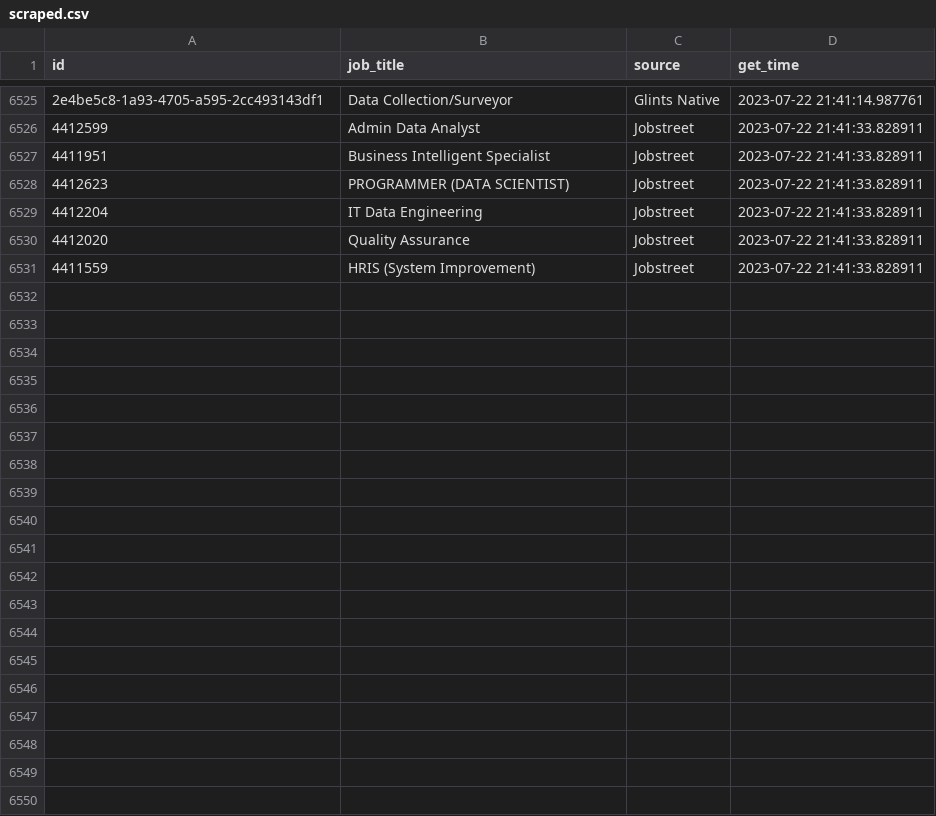
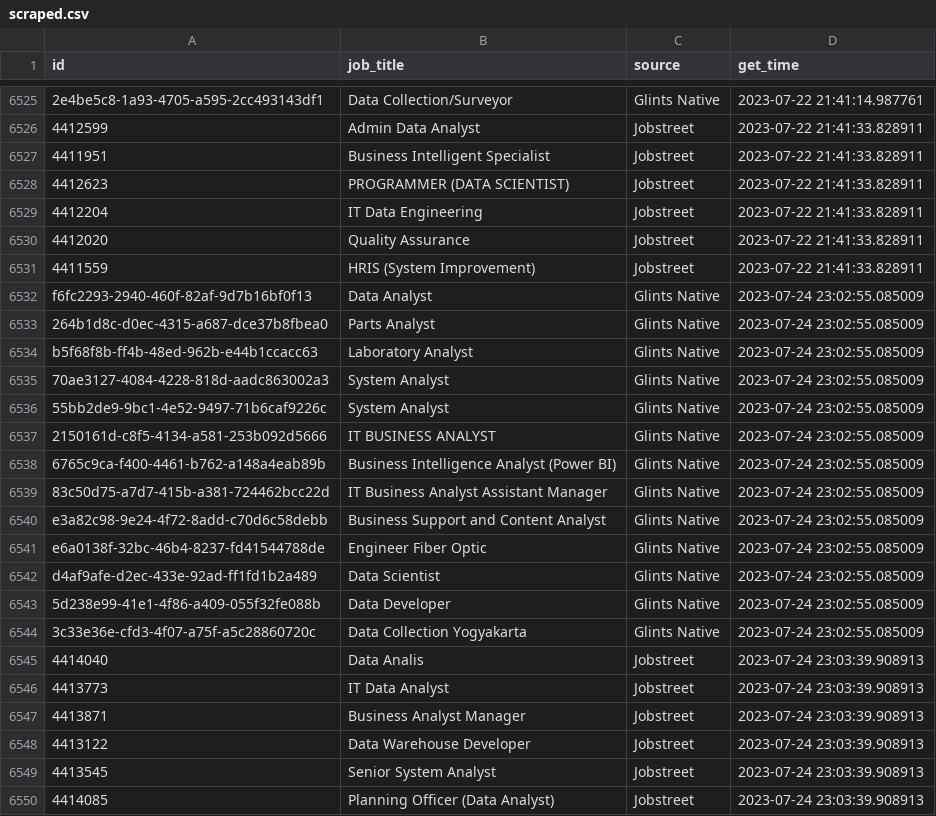
Before and after one commit to akherlan/jobvacancy, a CSV file: output/scraped.csv, drawn as a sheet; only a part is shown, gaps mark what is left out; the diff covers the shown part only.

```diff
--- a/output/scraped.csv
+++ b/output/scraped.csv
@@ -6531 +6531,20 @@
 "4411559","HRIS (System Improvement)","Jobstreet",2023-07-22 21:41:33.828911
+"f6fc2293-2940-460f-82af-9d7b16bf0f13","Data Analyst","Glints Native",2023-07-24 23:02:55.085009
+"264b1d8c-d0ec-4315-a687-dce37b8fbea0","Parts Analyst","Glints Native",2023-07-24 23:02:55.085009
+"b5f68f8b-ff4b-48ed-962b-e44b1ccacc63","Laboratory Analyst","Glints Native",2023-07-24 23:02:55.085009
+"70ae3127-4084-4228-818d-aadc863002a3","System Analyst","Glints Native",2023-07-24 23:02:55.085009
+"55bb2de9-9bc1-4e52-9497-71b6caf9226c","System Analyst","Glints Native",2023-07-24 23:02:55.085009
+"2150161d-c8f5-4134-a581-253b092d5666","IT BUSINESS ANALYST","Glints Native",2023-07-24 23:02:55.085009
+"6765c9ca-f400-4461-b762-a148a4eab89b","Business Intelligence Analyst (Power BI)","Glints Native",2023-07-24 23:02:55.085009
+"83c50d75-a7d7-415b-a381-724462bcc22d","IT Business Analyst Assistant Manager","Glints Native",2023-07-24 23:02:55.085009
+"e3a82c98-9e24-4f72-8add-c70d6c58debb","Business Support and Content Analyst","Glints Native",2023-07-24 23:02:55.085009
+"e6a0138f-32bc-46b4-8237-fd41544788de","Engineer Fiber Optic","Glints Native",2023-07-24 23:02:55.085009
+"d4af9afe-d2ec-433e-92ad-ff1fd1b2a489","Data Scientist","Glints Native",2023-07-24 23:02:55.085009
+"5d238e99-41e1-4f86-a409-055f32fe088b","Data Developer","Glints Native",2023-07-24 23:02:55.085009
+"3c33e36e-cfd3-4f07-a75f-a5c28860720c","Data Collection Yogyakarta","Glints Native",2023-07-24 23:02:55.085009
+"4414040","Data Analis","Jobstreet",2023-07-24 23:03:39.908913
+"4413773","IT Data Analyst","Jobstreet",2023-07-24 23:03:39.908913
+"4413871","Business Analyst Manager","Jobstreet",2023-07-24 23:03:39.908913
+"4413122","Data Warehouse Developer","Jobstreet",2023-07-24 23:03:39.908913
+"4413545","Senior System Analyst","Jobstreet",2023-07-24 23:03:39.908913
+"4414085","Planning Officer (Data Analyst)","Jobstreet",2023-07-24 23:03:39.908913
```
Also changed, not shown: 20 added rows elsewhere in this file, output/posted.csv.
